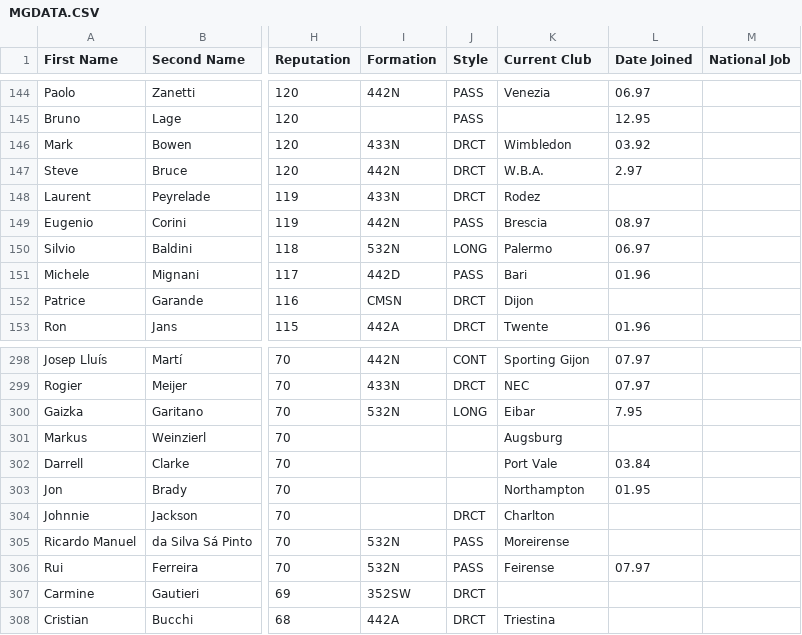
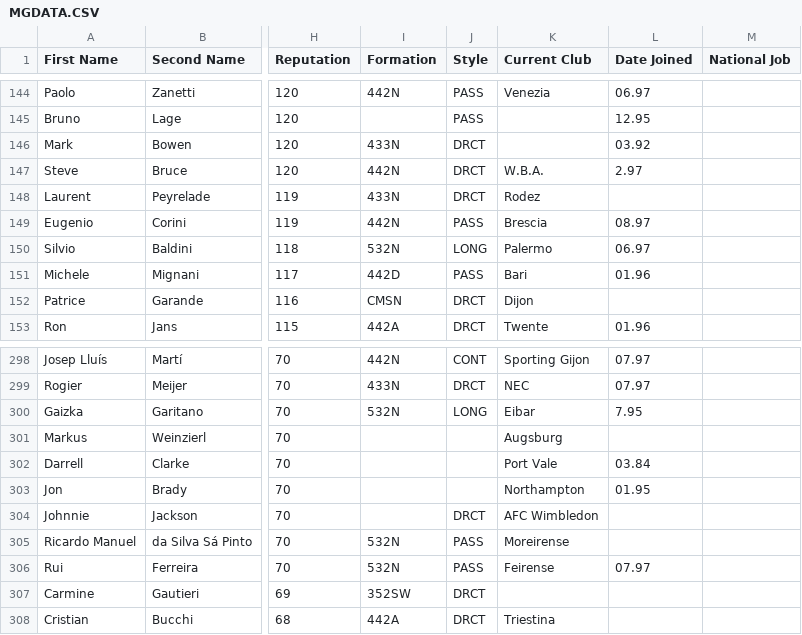
Before and after one commit to s0cr4tes/CM9798-CSV-GIT, a CSV file: MGDATA.CSV, drawn as a sheet; only a part is shown, gaps mark what is left out; the diff names each change by its address in the sheet, - before the commit and + after, or states it on an @@ line.

```diff
--- a/MGDATA.CSV
+++ b/MGDATA.CSV
-K146 (Current Club): Wimbledon
+K146 (Current Club): (empty)
-K304 (Current Club): Charlton
+K304 (Current Club): AFC Wimbledon
```
Also changed, not shown: TMDATA.CSV, 1 other file.
